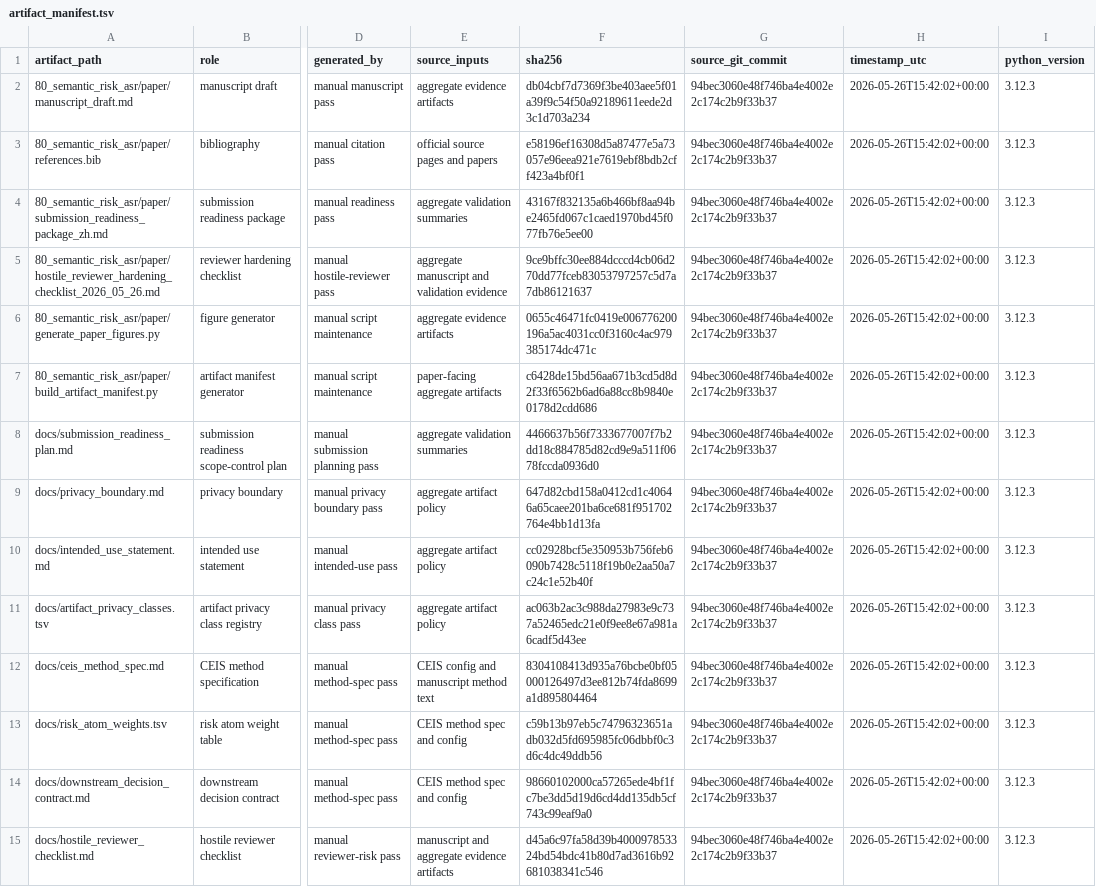
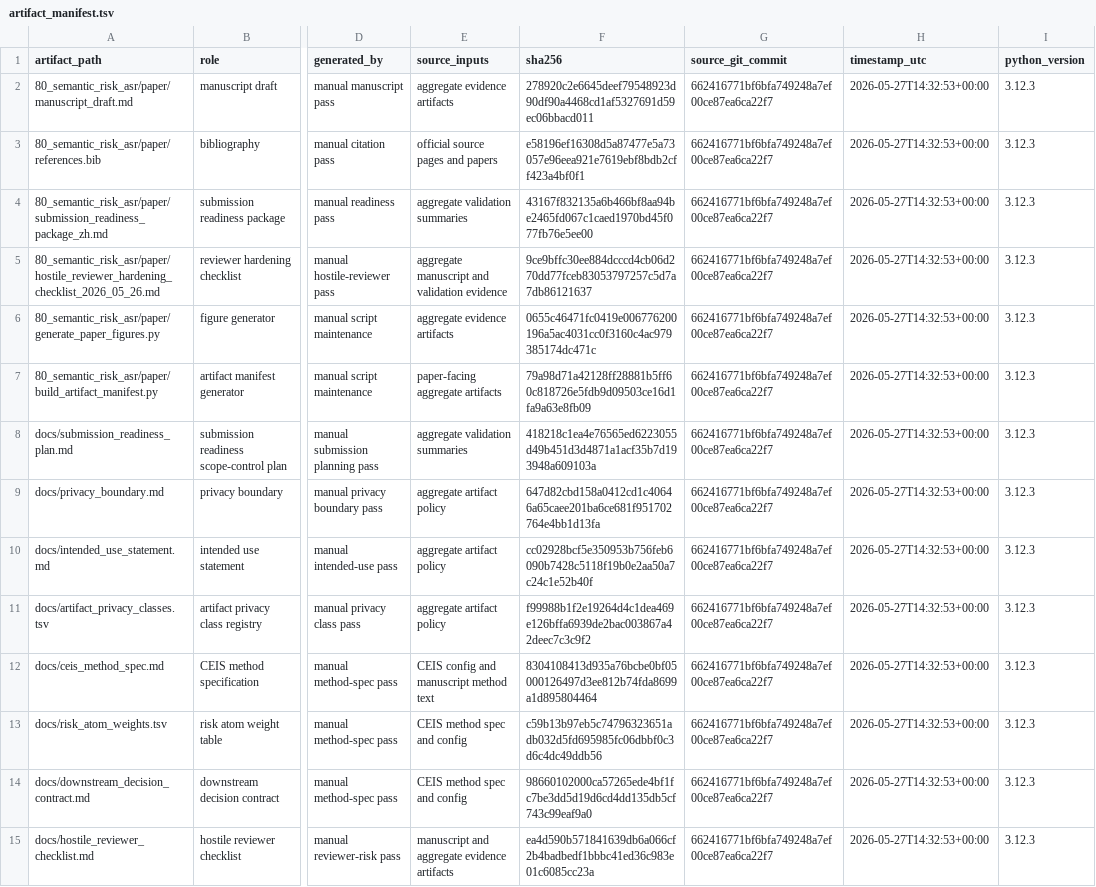
Before and after one commit to JasonLn0711/cib-semantic-risk-asr, a TSV file: 70_experiments/runs/postdoc_evidence_chain_2026_05_25/artifact_manifest.tsv, drawn as a sheet; only a part is shown, gaps mark what is left out; the diff covers the shown part only; the diff names each change by its address in the sheet, - before the commit and + after, or states it on an @@ line.

Commit message:
docs: refresh artifact manifests for submission polish

```diff
--- a/70_experiments/runs/postdoc_evidence_chain_2026_05_25/artifact_manifest.tsv
+++ b/70_experiments/runs/postdoc_evidence_chain_2026_05_25/artifact_manifest.tsv
-F2 (sha256): db04cbf7d7369f3be403aee5f01a39f9c54f50a92189611eede2d3c1d703a234
+F2 (sha256): 278920c2e6645deef79548923d90df90a4468cd1af5327691d59ec06bbacd011
-G2:G15 (source_git_commit): 94bec3060e48f746ba4e4002e2c174c2b9f33b37
+G2:G15 (source_git_commit): 662416771bf6bfa749248a7ef00ce87ea6ca22f7
-H2:H15 (timestamp_utc): 2026-05-26T15:42:02+00:00
+H2:H15 (timestamp_utc): 2026-05-27T14:32:53+00:00
-F7 (sha256): c6428de15bd56aa671b3cd5d8d2f33f6562b6ad6a88cc8b9840e0178d2cdd686
+F7 (sha256): 79a98d71a42128ff28881b5ff60c818726e5fdb9d09503ce16d1fa9a63e8fb09
-F8 (sha256): 4466637b56f7333677007f7b2dd18c884785d82cd9e9a511f0678fccda0936d0
+F8 (sha256): 418218c1ea4e76565ed6223055d49b451d3d4871a1acf35b7d193948a609103a
-F11 (sha256): ac063b2ac3c988da27983e9c737a52465edc21e0f9ee8e67a981a6cadf5d43ee
+F11 (sha256): f99988b1f2e19264d4c1dea469e126bffa6939de2bac003867a42deec7c3c9f2
-F15 (sha256): d45a6c97fa58d39b400097853324bd54bdc41b80d7ad3616b92681038341c546
+F15 (sha256): ea4d590b571841639db6a066cf2b4badbedf1bbbc41ed36c983e01c6085cc23a
```
Also changed, not shown: 3 added rows and 84 edited cells elsewhere in this file, 80_semantic_risk_asr/paper/artifact_manifest.tsv, 4 other files.
